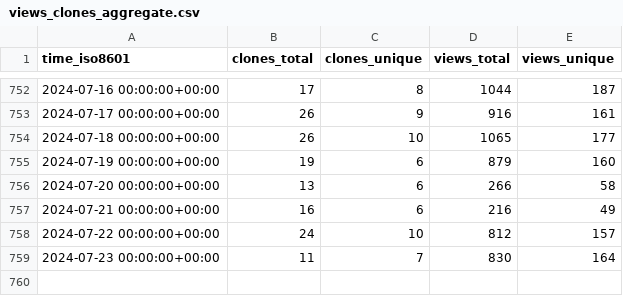
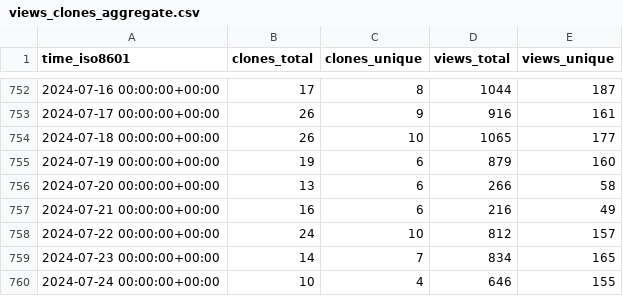
Before and after one commit to jdf2e/nutui, a CSV file: jdf2e/nutui/ghrs-data/views_clones_aggregate.csv, drawn as a sheet; only a part is shown, gaps mark what is left out.

```diff
--- a/jdf2e/nutui/ghrs-data/views_clones_aggregate.csv
+++ b/jdf2e/nutui/ghrs-data/views_clones_aggregate.csv
@@ -758,2 +758,3 @@ time_iso8601,clones_total,clones_unique,views_total,views_unique
 2024-07-22 00:00:00+00:00,24,10,812,157
-2024-07-23 00:00:00+00:00,11,7,830,164
+2024-07-23 00:00:00+00:00,14,7,834,165
+2024-07-24 00:00:00+00:00,10,4,646,155
```
Also changed, not shown: 1 other file.
